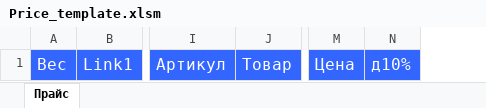
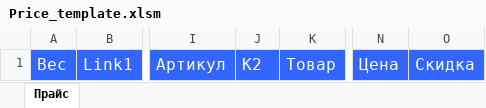
Before and after one commit to prointech-p/avito_excel_project, an Excel workbook: in/Price_template.xlsm, sheet Прайс, drawn as a sheet; only a part is shown, gaps mark what is left out; values as stored, in another font and other column widths than the file's, no borders; charts and pictures not drawn; removed rows and columns are numbered as before the commit, all else as after; the diff names each change by its address in the sheet, - before the commit and + after, or states it on an @@ line.

```diff
--- a/in/Price_template.xlsm (sheet Прайс)
+++ b/in/Price_template.xlsm (sheet Прайс)
+column J, row 1: К2
-column N, row 1: д10%
+column O, row 1: Скидка
```
Also changed, not shown: charts or pictures, in/Товары.xlsx, 6 other files.
